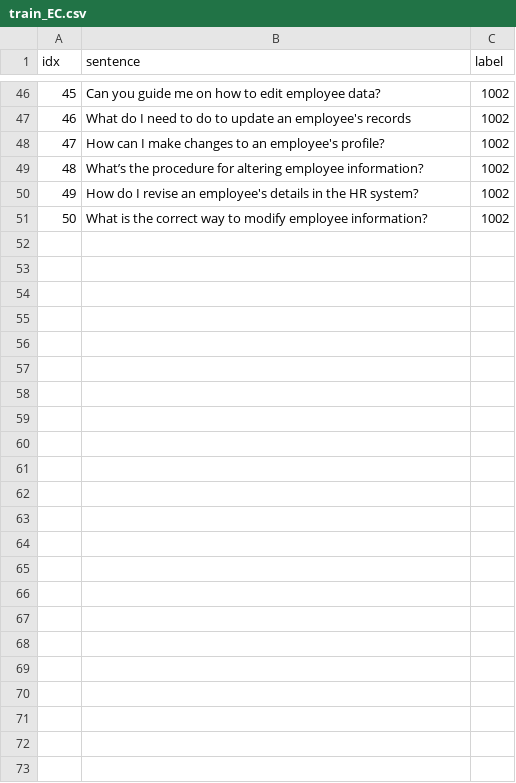
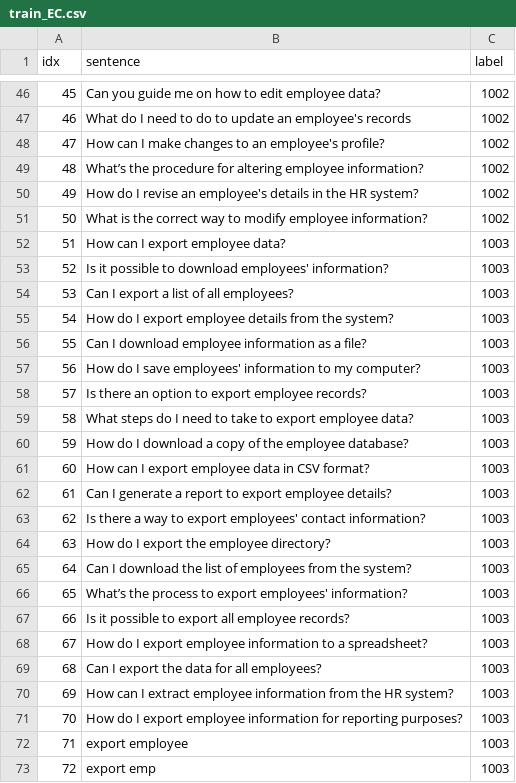
Before and after one commit to KaWengNg/DataSet, a CSV file: train_EC.csv, drawn as a sheet; only a part is shown, gaps mark what is left out; the diff names each change by its address in the sheet, - before the commit and + after, or states it on an @@ line.

Commit message:
Add files via upload

```diff
--- a/train_EC.csv
+++ b/train_EC.csv
+row 52: 51 | How can I export employee data? | 1003
+row 53: 52 | Is it possible to download employees' information? | 1003
+row 54: 53 | Can I export a list of all employees? | 1003
+row 55: 54 | How do I export employee details from the system? | 1003
+row 56: 55 | Can I download employee information as a file? | 1003
+row 57: 56 | How do I save employees' information to my computer? | 1003
+row 58: 57 | Is there an option to export employee records? | 1003
+row 59: 58 | What steps do I need to take to export employee data? | 1003
+row 60: 59 | How do I download a copy of the employee database? | 1003
+row 61: 60 | How can I export employee data in CSV format? | 1003
+row 62: 61 | Can I generate a report to export employee details? | 1003
+row 63: 62 | Is there a way to export employees' contact information? | 1003
+row 64: 63 | How do I export the employee directory? | 1003
+row 65: 64 | Can I download the list of employees from the system? | 1003
+row 66: 65 | What’s the process to export employees' information? | 1003
+row 67: 66 | Is it possible to export all employee records? | 1003
+row 68: 67 | How do I export employee information to a spreadsheet? | 1003
+row 69: 68 | Can I export the data for all employees? | 1003
+row 70: 69 | How can I extract employee information from the HR system? | 1003
+row 71: 70 | How do I export employee information for reporting purposes? | 1003
+row 72: 71 | export employee | 1003
+row 73: 72 | export emp | 1003
```
